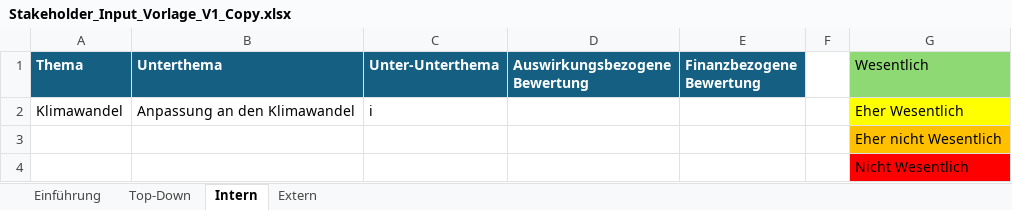
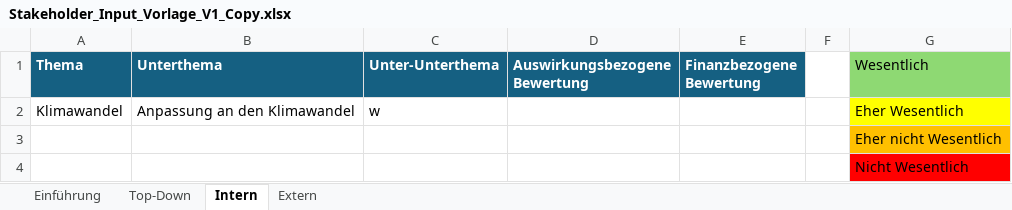
Before and after one commit to simon-fau/esg, an Excel workbook: Stakeholder_Input_Vorlage_V1_Copy.xlsx, sheet Intern, drawn as a sheet; values as stored, in another font and other column widths than the file's, no borders; conditional formats and table styles not drawn; the diff names each change by its address in the sheet, - before the commit and + after, or states it on an @@ line.

```diff
--- a/Stakeholder_Input_Vorlage_V1_Copy.xlsx (sheet Intern)
+++ b/Stakeholder_Input_Vorlage_V1_Copy.xlsx (sheet Intern)
-C2 (Unter-Unterthema): i
+C2 (Unter-Unterthema): w
```
Also changed, not shown: 11 other files.
